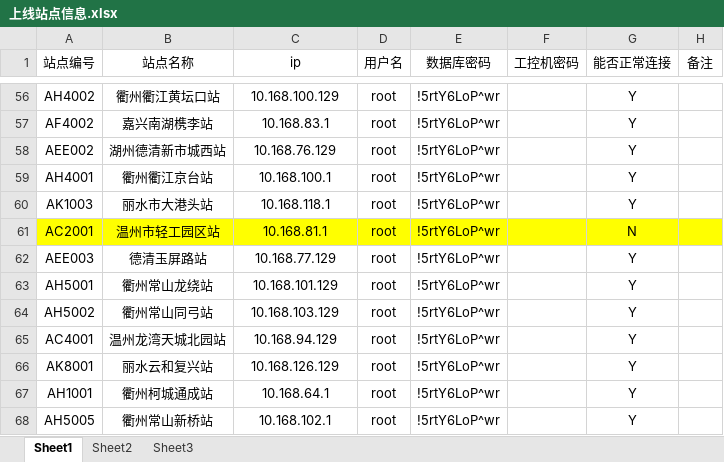
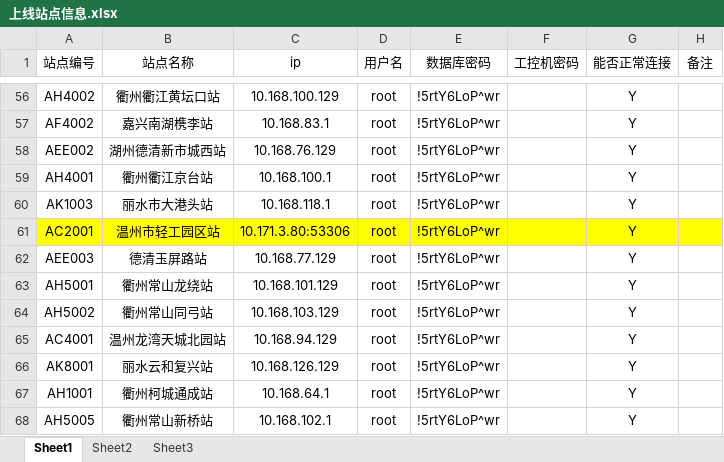
Before and after one commit to scutxiaqi/springboot, an Excel workbook: producehelper-master/src/main/resources/config/上线站点信息.xlsx, sheet Sheet1, drawn as a sheet; only a part is shown, gaps mark what is left out; values as stored, in another font and other column widths than the file's, no borders; the diff names each change by its address in the sheet, - before the commit and + after, or states it on an @@ line.

```diff
--- a/producehelper-master/src/main/resources/config/上线站点信息.xlsx (sheet Sheet1)
+++ b/producehelper-master/src/main/resources/config/上线站点信息.xlsx (sheet Sheet1)
-C61 (ip): 10.168.81.1
+C61 (ip): 10.171.3.80:53306
-G61 (能否正常连接): N
+G61 (能否正常连接): Y
```
Also changed, not shown: 4 other files.
